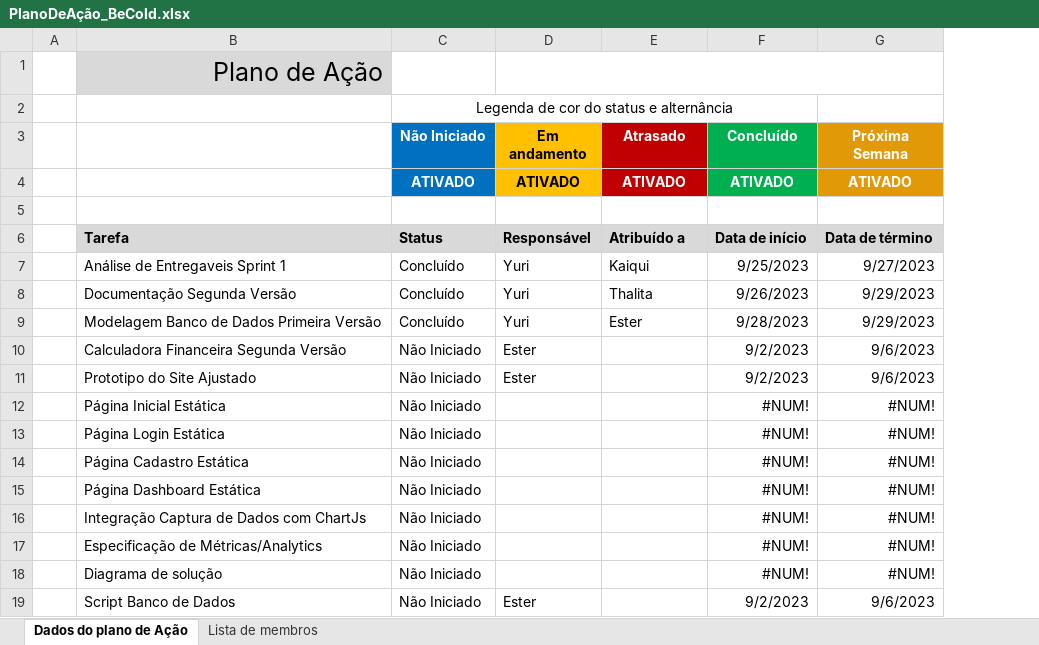
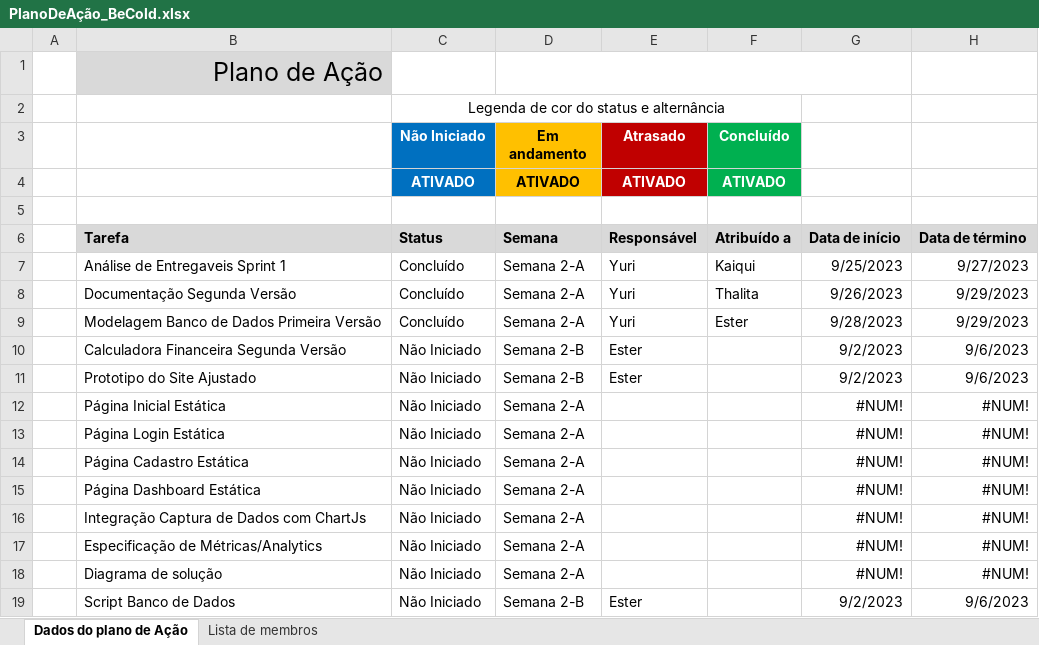
Before and after one commit to thalitabreda/BeCold, an Excel workbook: Documentação/PlanoDeAção_BeCold.xlsx, sheet Dados do plano de Ação, drawn as a sheet; values as stored, in another font and other column widths than the file's, no borders; charts and pictures and conditional formats and table styles not drawn; removed rows and columns are numbered as before the commit, all else as after; the diff names each change by its address in the sheet, - before the commit and + after, or states it on an @@ line.

Commit message:
Adicionado a semana nas tarefas do plano de ação

```diff
--- a/Documentação/PlanoDeAção_BeCold.xlsx (sheet Dados do plano de Ação)
+++ b/Documentação/PlanoDeAção_BeCold.xlsx (sheet Dados do plano de Ação)
+column F (Concluído), rows 4-9: ATIVADO |  | Atribuído a | Kaiqui | Thalita | Ester
-D1:G1 merged
+D1:G1 merged
-C2:F2 merged
+C2:F2 merged
-G3: Concluído
+G3: (empty)
-G3:G4 fill: #00B050
+G3:G4 fill: none
-H3: Próxima Semana
+H3: (empty)
-H3:H4 fill: #E29908
+H3:H4 fill: none
-G4: ATIVADO
+G4: (empty)
-H4: ATIVADO
+H4: (empty)
-D6 (Em andamento): Responsável
+D6 (Em andamento): Semana
-E6 (Atrasado): Atribuído a
+E6 (Atrasado): Responsável
-D7:D9 (Em andamento): Yuri
+D7:D9 (Em andamento): Semana 2-A
-E7 (Atrasado): Kaiqui
+E7 (Atrasado): Yuri
-E8 (Atrasado): Thalita
+E8 (Atrasado): Yuri
-E9 (Atrasado): Ester
+E9 (Atrasado): Yuri
-D10:D11 (Em andamento): Ester
+D10:D11 (Em andamento): Semana 2-B
-E10:E11 (Atrasado): (empty)
+E10:E11 (Atrasado): Ester
-D12:D18 (Em andamento): (empty)
+D12:D18 (Em andamento): Semana 2-A
-D19 (Em andamento): Ester
+D19 (Em andamento): Semana 2-B
-E19 (Atrasado): (empty)
+E19 (Atrasado): Ester
```
Also changed, not shown: 1 other file.
